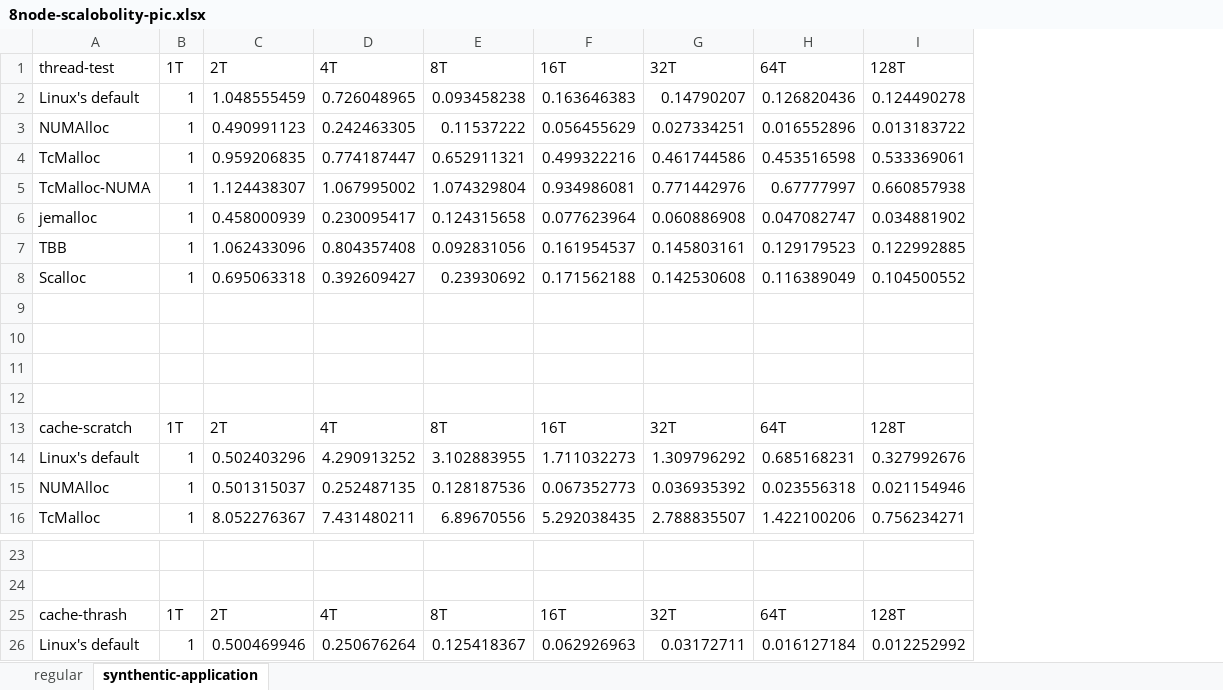
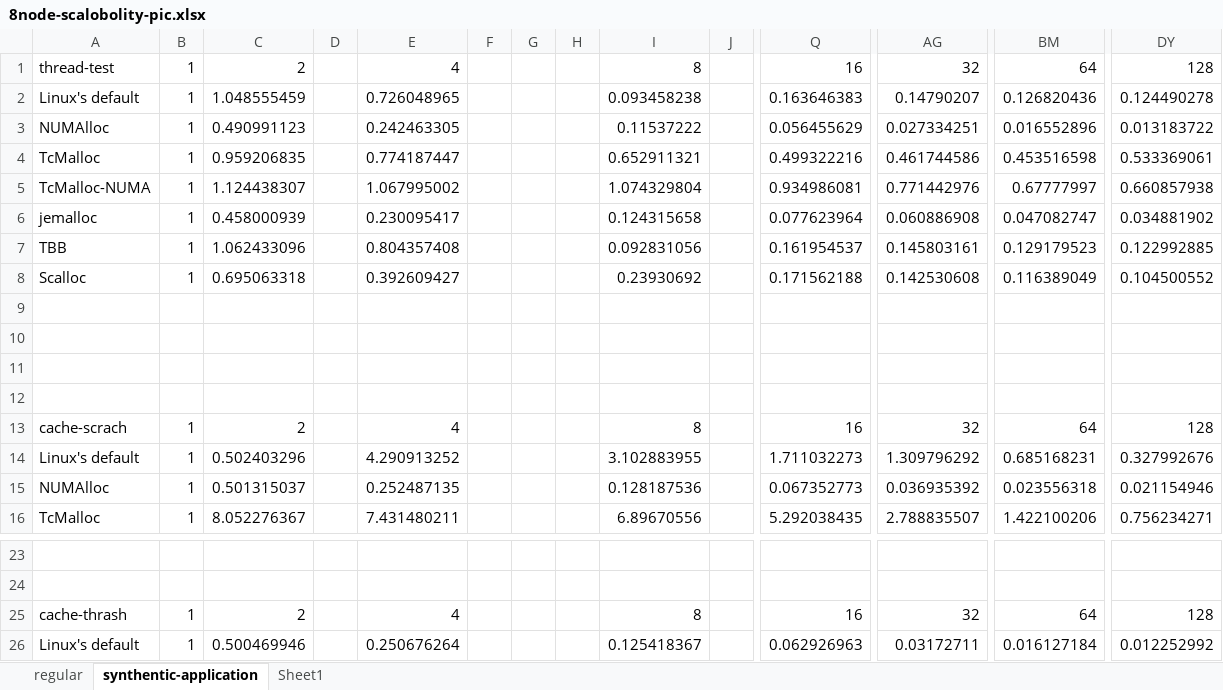
Before and after one commit to UTSASRG/numalloc, an Excel workbook: paper/data/scalobility/8node-scalobolity-pic.xlsx, sheet synthentic-application, drawn as a sheet; only a part is shown, gaps mark what is left out; values as stored, in another font and other column widths than the file's, no borders; charts and pictures not drawn; removed rows and columns are numbered as before the commit, all else as after; rows hold the shown columns only; the diff covers the shown part only; the diff names each change by its address in the sheet, - before the commit and + after, or states it on an @@ line.

```diff
--- a/paper/data/scalobility/8node-scalobolity-pic.xlsx (sheet synthentic-application)
+++ b/paper/data/scalobility/8node-scalobolity-pic.xlsx (sheet synthentic-application)
+sheet tab: Sheet1
+column D, empty
+column F, empty
+column G, empty
+column H, empty
+column J, empty
-B1: 1T
+B1: 1
-C1: 2T
+C1: 2
-E1: 4T
+E1: 4
-I1: 8T
+I1: 8
-Q1: 16T
+Q1: 16
-AG1: 32T
+AG1: 32
-BM1: 64T
+BM1: 64
-DY1: 128T
+DY1: 128
-row 13: cache-scratch | 1T | 2T | 4T | 8T | 16T | 32T | 64T | 128T
+row 13: cache-scrach | 1 | 2 |  | 4 |  |  |  | 8 |  | 16 | 32 | 64 | 128
-B25: 1T
+B25: 1
-C25: 2T
+C25: 2
-E25: 4T
+E25: 4
-I25: 8T
+I25: 8
-Q25: 16T
+Q25: 16
-AG25: 32T
+AG25: 32
-BM25: 64T
+BM25: 64
-DY25: 128T
+DY25: 128
```
Also changed, not shown: 115 added columns and 8 edited cells elsewhere in this sheet, charts or pictures, paper/data/regular/2node-final-pic.xlsx, paper/data/regular/8node-final-pic.xlsx, 6 other files.
